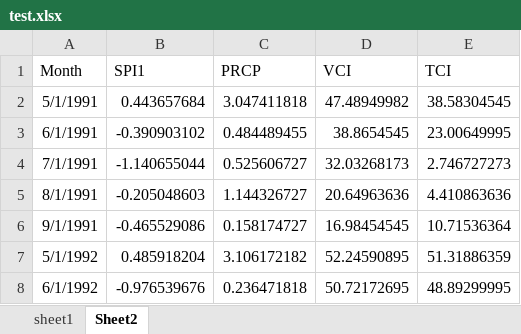
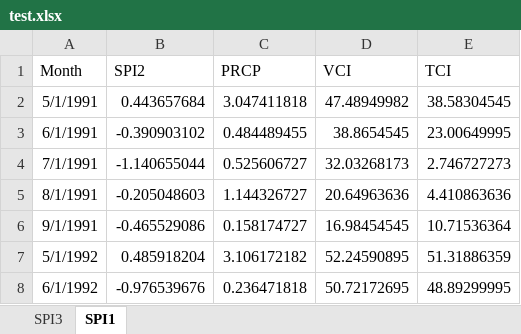
Before and after one commit to RituKhandelwal87/projects, an Excel workbook: test.xlsx, sheet SPI1, drawn as a sheet; only a part is shown; values as stored, in another font and other column widths than the file's, no borders; the diff names each change by its address in the sheet, - before the commit and + after, or states it on an @@ line.

Commit message:
Add files via upload

```diff
--- a/test.xlsx (sheet SPI1)
+++ b/test.xlsx (sheet SPI1)
-sheet tab: sheet1
+sheet tab: SPI3
-sheet tab: Sheet2
+sheet tab: SPI1
-B1: SPI1
+B1: SPI2
```
